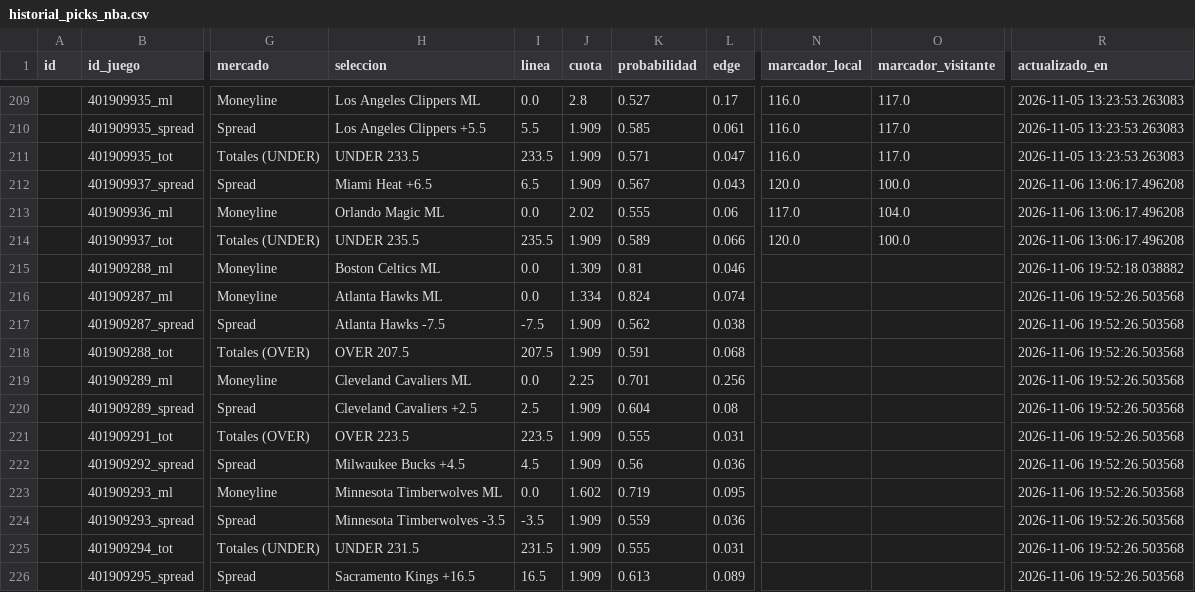
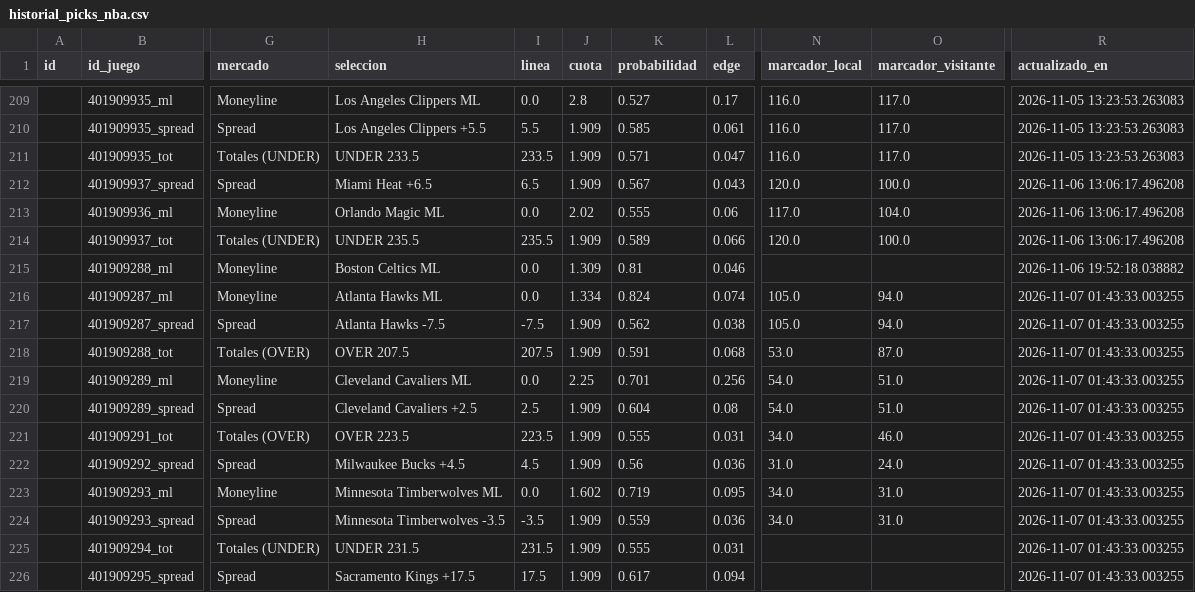
Before and after one commit to RicardoCR72/mlb-ai-predictor, a CSV file: data/nba/processed/historial_picks_nba.csv, drawn as a sheet; only a part is shown, gaps mark what is left out; the diff names each change by its address in the sheet, - before the commit and + after, or states it on an @@ line.

```diff
--- a/data/nba/processed/historial_picks_nba.csv
+++ b/data/nba/processed/historial_picks_nba.csv
-N216:N217 (marcador_local): (empty)
+N216:N217 (marcador_local): 105.0
-O216:O217 (marcador_visitante): (empty)
+O216:O217 (marcador_visitante): 94.0
-R216:R226 (actualizado_en): 2026-11-06 19:52:26.503568
+R216:R226 (actualizado_en): 2026-11-07 01:43:33.003255
-N218 (marcador_local): (empty)
+N218 (marcador_local): 53.0
-O218 (marcador_visitante): (empty)
+O218 (marcador_visitante): 87.0
-N219:N220 (marcador_local): (empty)
+N219:N220 (marcador_local): 54.0
-O219:O220 (marcador_visitante): (empty)
+O219:O220 (marcador_visitante): 51.0
-N221 (marcador_local): (empty)
+N221 (marcador_local): 34.0
-O221 (marcador_visitante): (empty)
+O221 (marcador_visitante): 46.0
-N222 (marcador_local): (empty)
+N222 (marcador_local): 31.0
-O222 (marcador_visitante): (empty)
+O222 (marcador_visitante): 24.0
-N223:N224 (marcador_local): (empty)
+N223:N224 (marcador_local): 34.0
-O223:O224 (marcador_visitante): (empty)
+O223:O224 (marcador_visitante): 31.0
-H226 (seleccion): Sacramento Kings +16.5
+H226 (seleccion): Sacramento Kings +17.5
-I226 (linea): 16.5
+I226 (linea): 17.5
-K226 (probabilidad): 0.613
+K226 (probabilidad): 0.617
-L226 (edge): 0.089
+L226 (edge): 0.094
```
Also changed, not shown: 3 other files.
